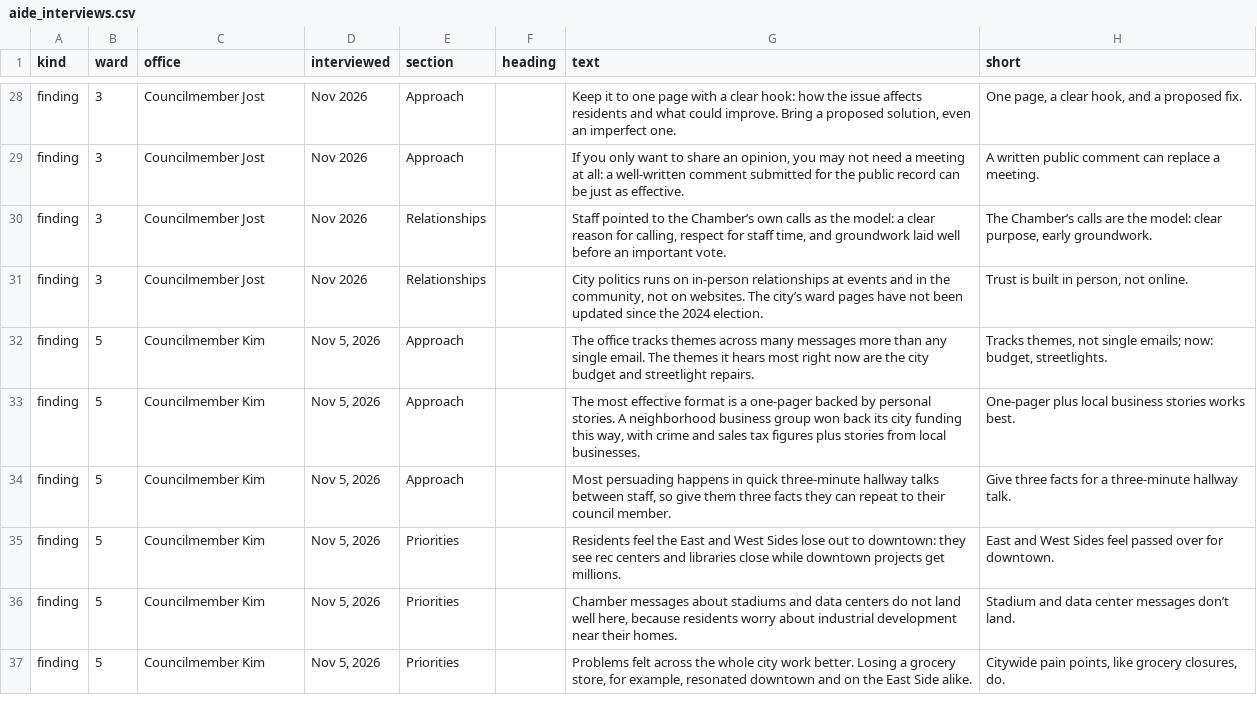
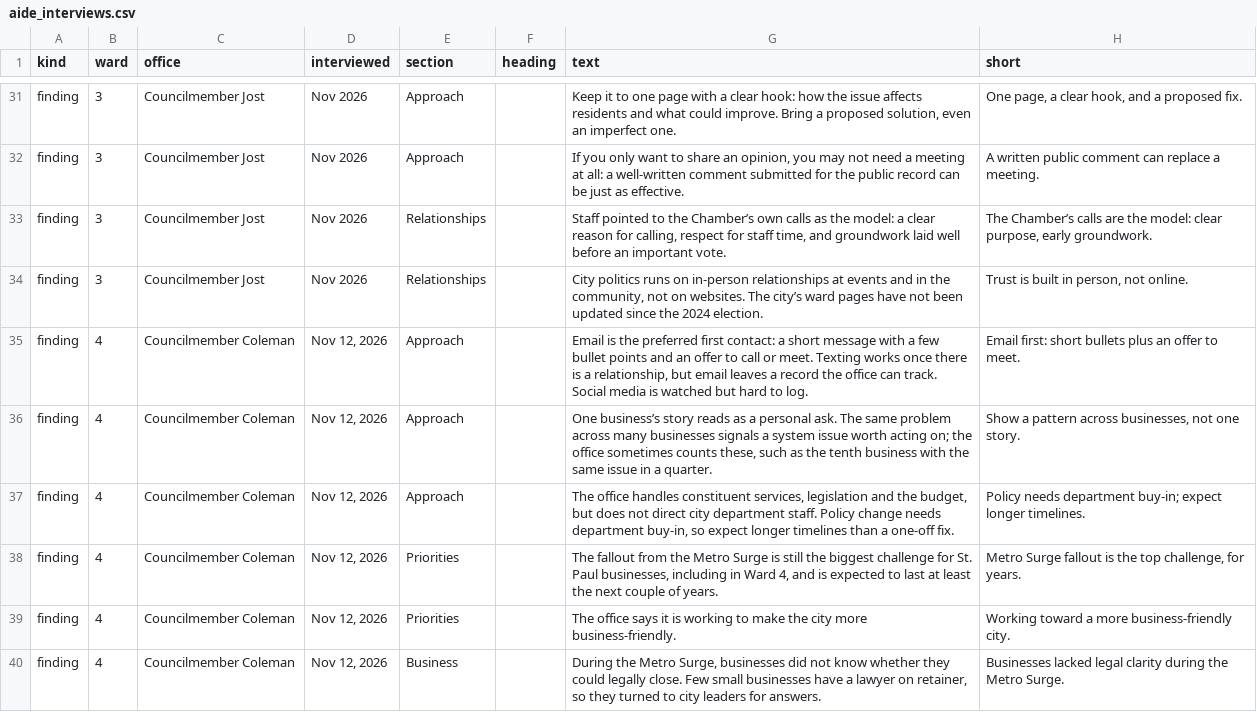
Before and after one commit to schif198/SPCC-CC, a CSV file: aide_interviews.csv, drawn as a sheet; only a part is shown, gaps mark what is left out; the shorter side is filled out with more unchanged rows; the diff covers the shown part only.

```diff
--- a/aide_interviews.csv
+++ b/aide_interviews.csv
@@ -31 +34,7 @@ finding,3,Councilmember Jost,Nov 2026,Relationships,,"Staff pointed to the Chamb
 finding,3,Councilmember Jost,Nov 2026,Relationships,,"City politics runs on in-person relationships at events and in the community, not on websites. The city’s ward pages have not been updated since the 2024 election.","Trust is built in person, not online."
+finding,4,Councilmember Coleman,"Nov 12, 2026",Approach,,"Email is the preferred first contact: a short message with a few bullet points and an offer to call or meet. Texting works once there is a relationship, but email leaves a record the office can track. Social media is watched but hard to log.",Email first: short bullets plus an offer to meet.
+finding,4,Councilmember Coleman,"Nov 12, 2026",Approach,,"One business’s story reads as a personal ask. The same problem across many businesses signals a system issue worth acting on; the office sometimes counts these, such as the tenth business with the same issue in a quarter.","Show a pattern across businesses, not one story."
+finding,4,Councilmember Coleman,"Nov 12, 2026",Approach,,"The office handles constituent services, legislation and the budget, but does not direct city department staff. Policy change needs department buy-in, so expect longer timelines than a one-off fix.",Policy needs department buy-in; expect longer timelines.
+finding,4,Councilmember Coleman,"Nov 12, 2026",Priorities,,"The fallout from the Metro Surge is still the biggest challenge for St. Paul businesses, including in Ward 4, and is expected to last at least the next couple of years.","Metro Surge fallout is the top challenge, for years."
+finding,4,Councilmember Coleman,"Nov 12, 2026",Priorities,,The office says it is working to make the city more business-friendly.,Working toward a more business-friendly city.
+finding,4,Councilmember Coleman,"Nov 12, 2026",Business,,"During the Metro Surge, businesses did not know whether they could legally close. Few small businesses have a lawyer on retainer, so they turned to city leaders for answers.",Businesses lacked legal clarity during the Metro Surge.
```
Also changed, not shown: 8 added rows, 1 removed row and 1 edited cell elsewhere in this file, 2 other files.
